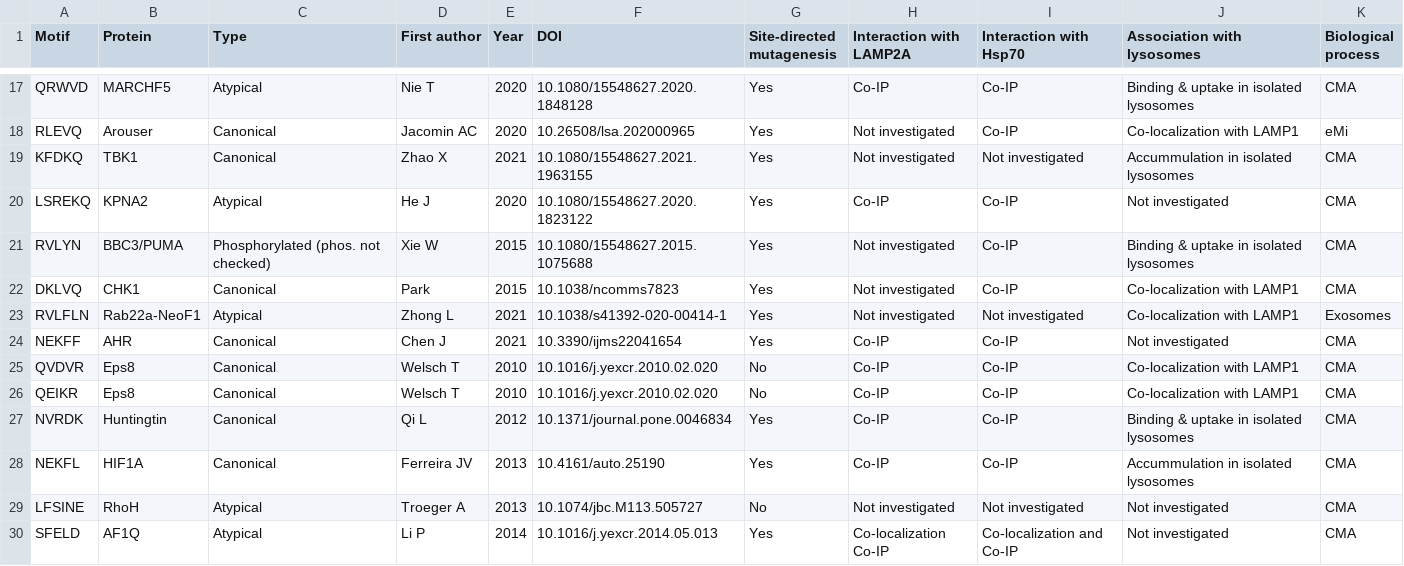
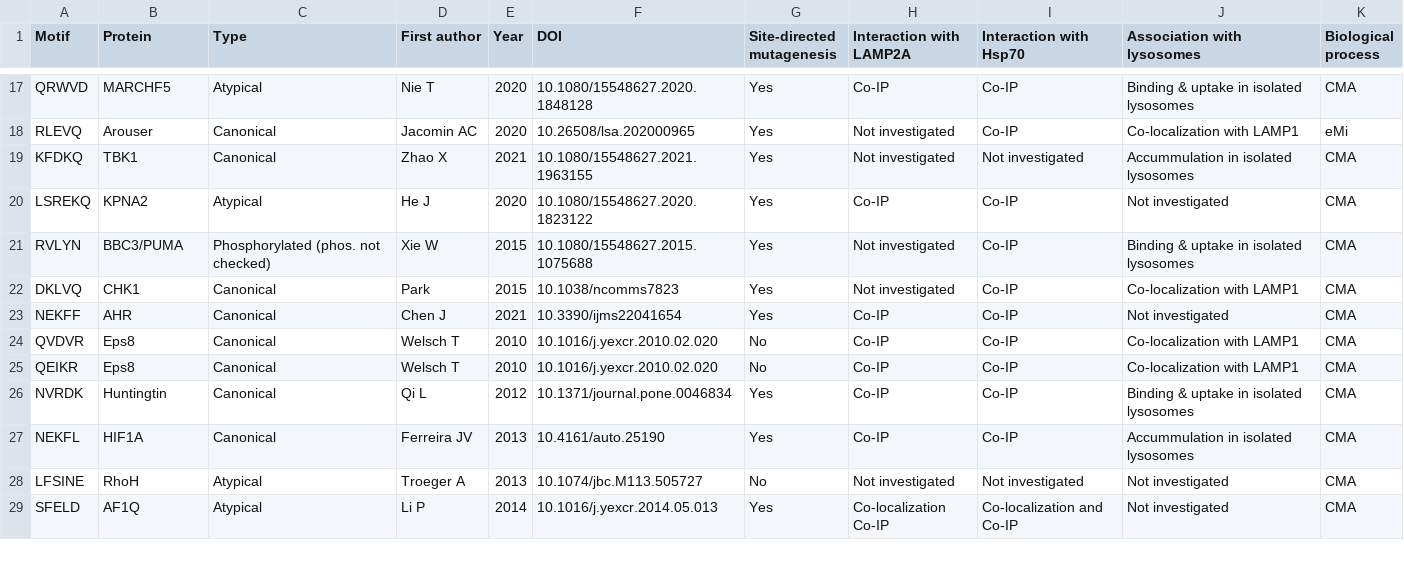
Before and after one commit to Marcin-Lubocki/KFERQminer, a CSV file: motif_db_expanded.csv, drawn as a sheet; only a part is shown, gaps mark what is left out.

Commit message:
Update motif_db_expanded.csv

```diff
--- a/motif_db_expanded.csv
+++ b/motif_db_expanded.csv
@@ -22,3 +22,2 @@ RVLYN,BBC3/PUMA,Phosphorylated (phos. not checked),Xie W,2015,10.1080/15548627.2
 DKLVQ,CHK1,Canonical,Park,2015,10.1038/ncomms7823,Yes,Not investigated,Co-IP,Co-localization with LAMP1,CMA
-RVLFLN,Rab22a-NeoF1,Atypical,Zhong L,2021,10.1038/s41392-020-00414-1,Yes,Not investigated,Not investigated,Co-localization with LAMP1,Exosomes
 NEKFF,AHR,Canonical,Chen J,2021,10.3390/ijms22041654,Yes,Co-IP,Co-IP,Not investigated,CMA
```
